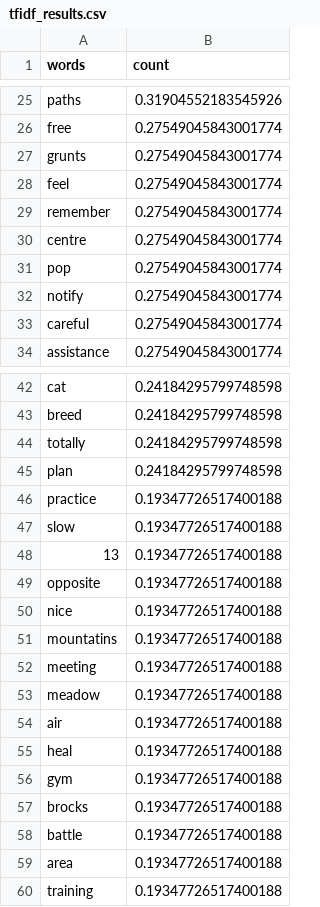
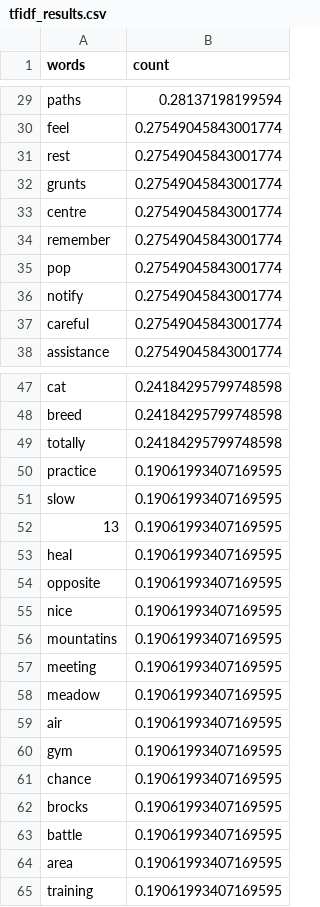
Before and after one commit to sap218/jabberwocky-tests, a CSV file: bite/tfidf_results.csv, drawn as a sheet; only a part is shown, gaps mark what is left out; removed rows and columns are numbered as before the commit, all else as after; the diff covers the shown part only; the diff names each change by its address in the sheet, - before the commit and + after, or states it on an @@ line.

Commit message:
result improved from bug fix
stop word addition

```diff
--- a/bite/tfidf_results.csv
+++ b/bite/tfidf_results.csv
-B29 (count): 0.31904552183545926
+B29 (count): 0.28137198199594
@@ row 26 moved to row 40: free @@
@@ row 28 moved to row 30: feel @@
@@ row 36 moved to row 31: rest @@
@@ row 30 moved to row 33: centre @@
@@ row 45 moved to row 41: plan @@
-B50:B52 (count): 0.19347726517400188
+B50:B52 (count): 0.19061993407169595
+row 53: heal | 0.19061993407169595
-B54:B59 (count): 0.19347726517400188
+B54:B59 (count): 0.19061993407169595
-row 55: heal | 0.19347726517400188
-B60 (count): 0.19347726517400188
+B60 (count): 0.19061993407169595
+row 61: chance | 0.19061993407169595
-B62:B65 (count): 0.19347726517400188
+B62:B65 (count): 0.19061993407169595
```
Also changed, not shown: 13 added rows, 9 removed rows, 1 moved row and 11 edited cells elsewhere in this file, 1 other file.
